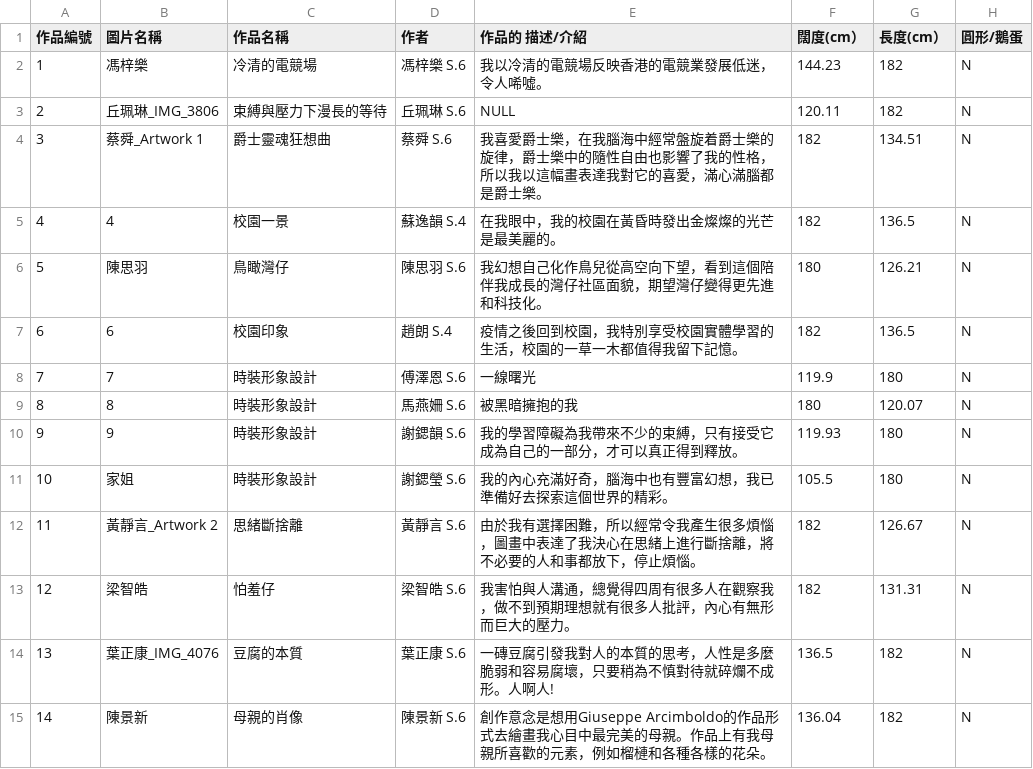
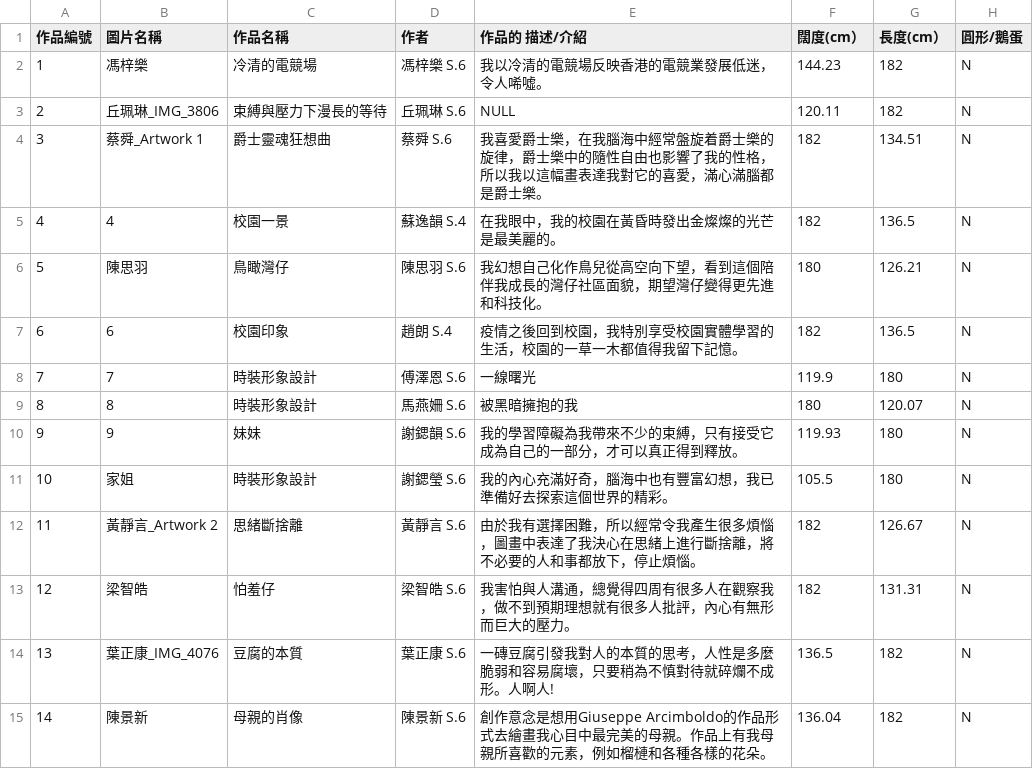
Before and after one commit to Beaxar/TSKVGSS-Art-Gallery, a CSV file: database.csv.csv, drawn as a sheet; only a part is shown.

Commit message:
Update database.csv.csv

```diff
--- a/database.csv.csv
+++ b/database.csv.csv
@@ -9,3 +9,3 @@
 8,8,時裝形象設計,馬燕姍 S.6,被黑暗擁抱的我,180,120.07,N
-9,9,時裝形象設計,謝鍶韻 S.6,我的學習障礙為我帶來不少的束縛，只有接受它成為自己的一部分，才可以真正得到釋放。,119.93,180,N
+9,9,妹妹,謝鍶韻 S.6,我的學習障礙為我帶來不少的束縛，只有接受它成為自己的一部分，才可以真正得到釋放。,119.93,180,N
 10,家姐,時裝形象設計,謝鍶瑩 S.6,我的內心充滿好奇，腦海中也有豐富幻想，我已準備好去探索這個世界的精彩。,105.5,180,N
```
